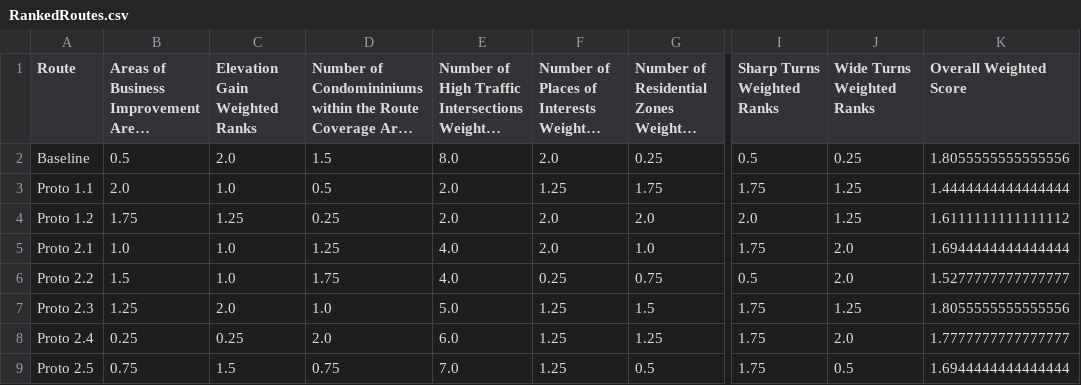
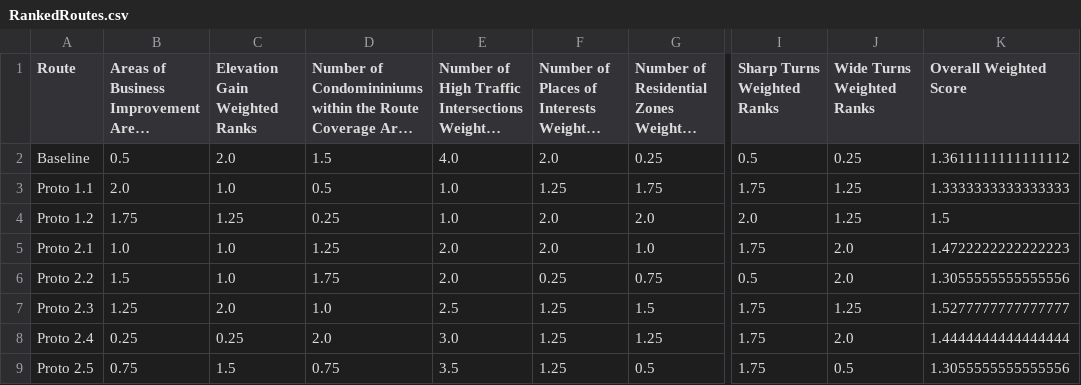
Before and after one commit to jiah29/TWM, a CSV file: RankedRoutes.csv, drawn as a sheet; only a part is shown, gaps mark what is left out; long unchanged cells end in …; the diff names each change by its address in the sheet, - before the commit and + after, or states it on an @@ line.

Commit message:
modify high traffic intersection weight to 0.5

```diff
--- a/RankedRoutes.csv
+++ b/RankedRoutes.csv
-E2: 8.0
+E2: 4.0
-K2 (Overall Weighted Score): 1.8055555555555556
+K2 (Overall Weighted Score): 1.3611111111111112
-E3:E4: 2.0
+E3:E4: 1.0
-K3 (Overall Weighted Score): 1.4444444444444444
+K3 (Overall Weighted Score): 1.3333333333333333
-K4 (Overall Weighted Score): 1.6111111111111112
+K4 (Overall Weighted Score): 1.5
-E5:E6: 4.0
+E5:E6: 2.0
-K5 (Overall Weighted Score): 1.6944444444444444
+K5 (Overall Weighted Score): 1.4722222222222223
-K6 (Overall Weighted Score): 1.5277777777777777
+K6 (Overall Weighted Score): 1.3055555555555556
-E7: 5.0
+E7: 2.5
-K7 (Overall Weighted Score): 1.8055555555555556
+K7 (Overall Weighted Score): 1.5277777777777777
-E8: 6.0
+E8: 3.0
-K8 (Overall Weighted Score): 1.7777777777777777
+K8 (Overall Weighted Score): 1.4444444444444444
-E9: 7.0
+E9: 3.5
-K9 (Overall Weighted Score): 1.6944444444444444
+K9 (Overall Weighted Score): 1.3055555555555556
```
Also changed, not shown: Results.csv.
